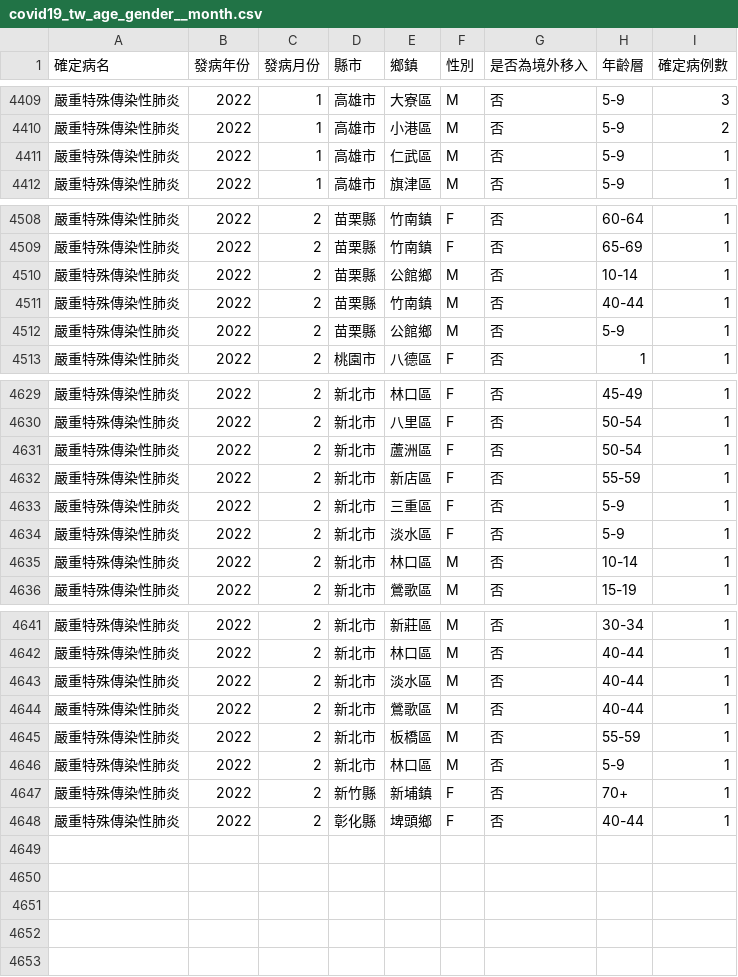
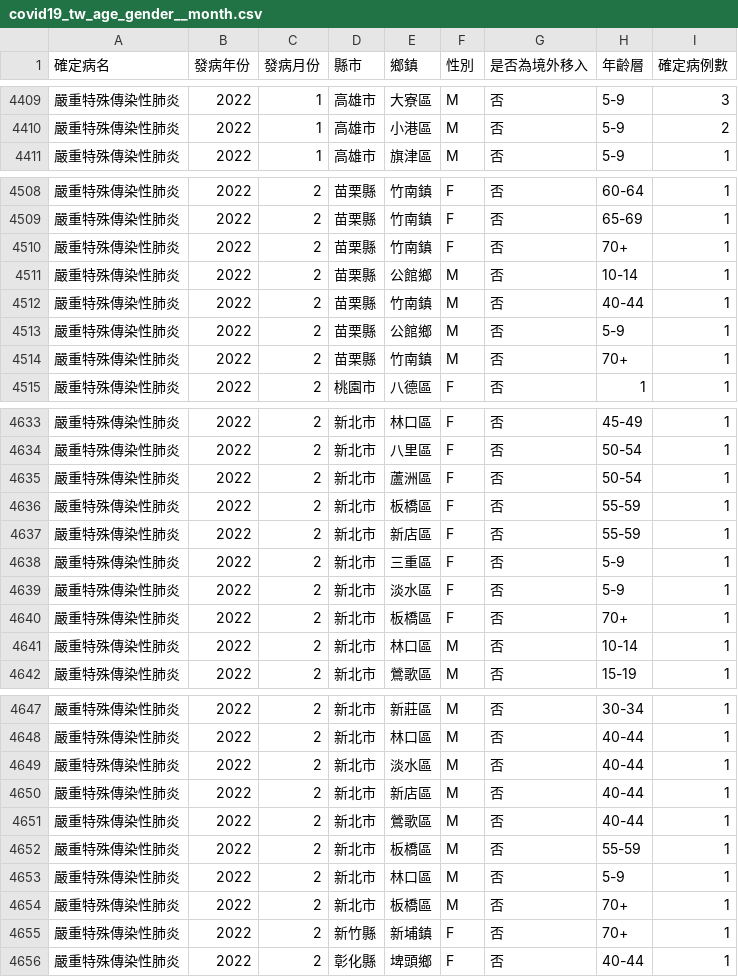
Before and after one commit to jf0510/nidss.cdc.gov.tw, a CSV file: data/covid19_tw_age_gender__month.csv, drawn as a sheet; only a part is shown, gaps mark what is left out; removed rows and columns are numbered as before the commit, all else as after; the diff covers the shown part only; the diff names each change by its address in the sheet, - before the commit and + after, or states it on an @@ line.

```diff
--- a/data/covid19_tw_age_gender__month.csv
+++ b/data/covid19_tw_age_gender__month.csv
-row 4411: 嚴重特殊傳染性肺炎 | 2022 | 1 | 高雄市 | 仁武區 | M | 否 | 5-9 | 1
+row 4510: 嚴重特殊傳染性肺炎 | 2022 | 2 | 苗栗縣 | 竹南鎮 | F | 否 | 70+ | 1
+row 4514: 嚴重特殊傳染性肺炎 | 2022 | 2 | 苗栗縣 | 竹南鎮 | M | 否 | 70+ | 1
+row 4636: 嚴重特殊傳染性肺炎 | 2022 | 2 | 新北市 | 板橋區 | F | 否 | 55-59 | 1
+row 4640: 嚴重特殊傳染性肺炎 | 2022 | 2 | 新北市 | 板橋區 | F | 否 | 70+ | 1
+row 4650: 嚴重特殊傳染性肺炎 | 2022 | 2 | 新北市 | 新店區 | M | 否 | 40-44 | 1
+row 4654: 嚴重特殊傳染性肺炎 | 2022 | 2 | 新北市 | 板橋區 | M | 否 | 70+ | 1
```
Also changed, not shown: 5 added rows, 2 removed rows and 24 edited cells elsewhere in this file, 1 other file.
